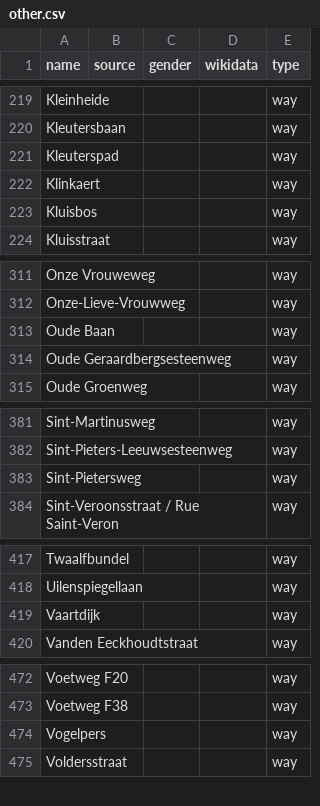
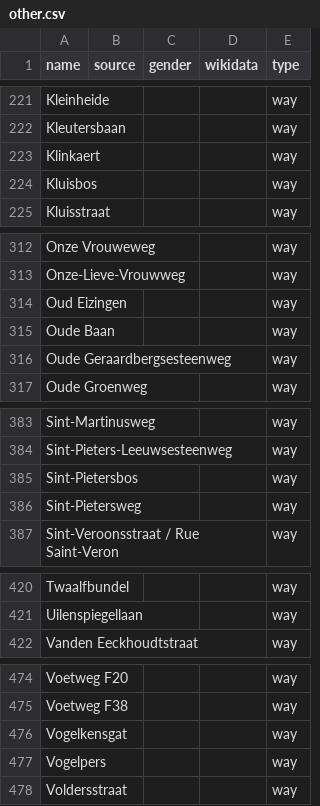
Before and after one commit to EqualStreetNames/equalstreetnames-halle, a CSV file: data/other.csv, drawn as a sheet; only a part is shown, gaps mark what is left out; removed rows and columns are numbered as before the commit, all else as after; the diff covers the shown part only; the diff names each change by its address in the sheet, - before the commit and + after, or states it on an @@ line.

```diff
--- a/data/other.csv
+++ b/data/other.csv
-row 221: Kleuterspad |  |  |  | way
+row 314: Oud Eizingen |  |  |  | way
+row 385: Sint-Pietersbos |  |  |  | way
-row 419: Vaartdijk |  |  |  | way
+row 476: Vogelkensgat |  |  |  | way
```
Also changed, not shown: 5 added rows and 2 removed rows elsewhere in this file, data/gender.csv, 2 other files.
